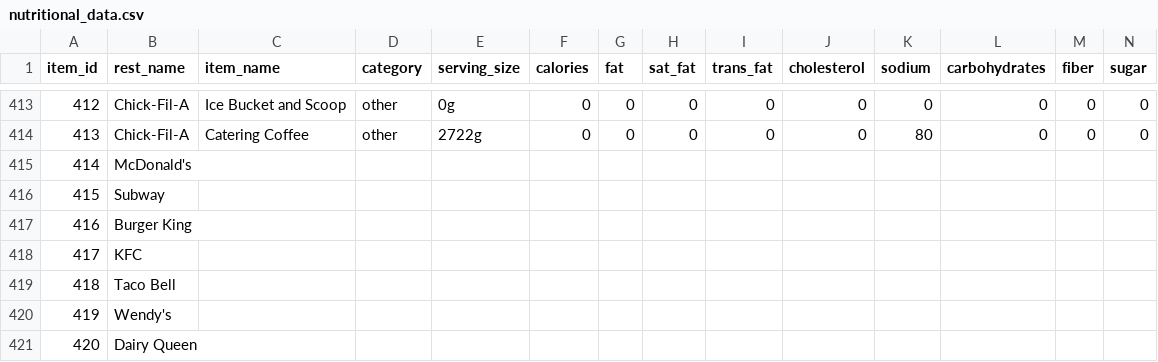
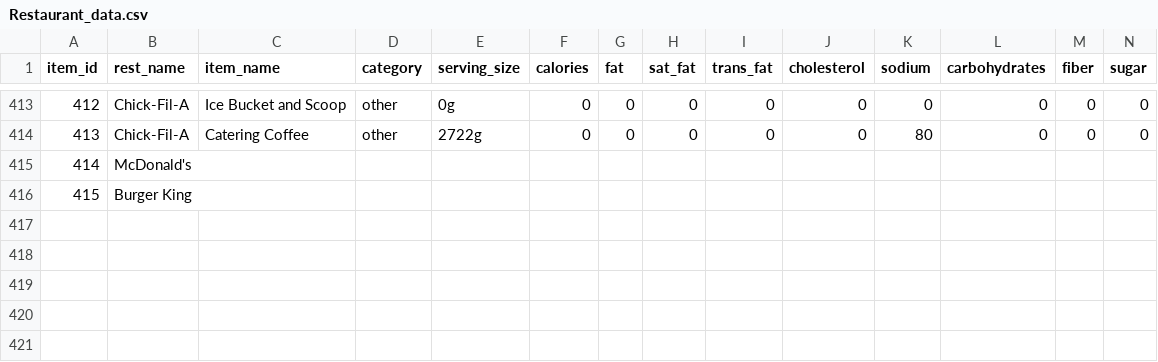
Before and after one commit to RodolfoMendoza159/fast-food-planner, a CSV file: fastfood_tracker/core/Restaurant_data.csv (was nutritional_data.csv), drawn as a sheet; only a part is shown, gaps mark what is left out; removed rows and columns are numbered as before the commit, all else as after; rows hold the shown columns only; the diff names each change by its address in the sheet, - before the commit and + after, or states it on an @@ line.

```diff
--- a/nutritional_data.csv
+++ b/fastfood_tracker/core/Restaurant_data.csv
-row 416: 415 | Subway
@@ column A (item_id) renumbered in row 416 @@
-row 418: 417 | KFC
-row 419: 418 | Taco Bell
-row 420: 419 | Wendy's
-row 421: 420 | Dairy Queen
```
Also changed, not shown: 46 other files.
